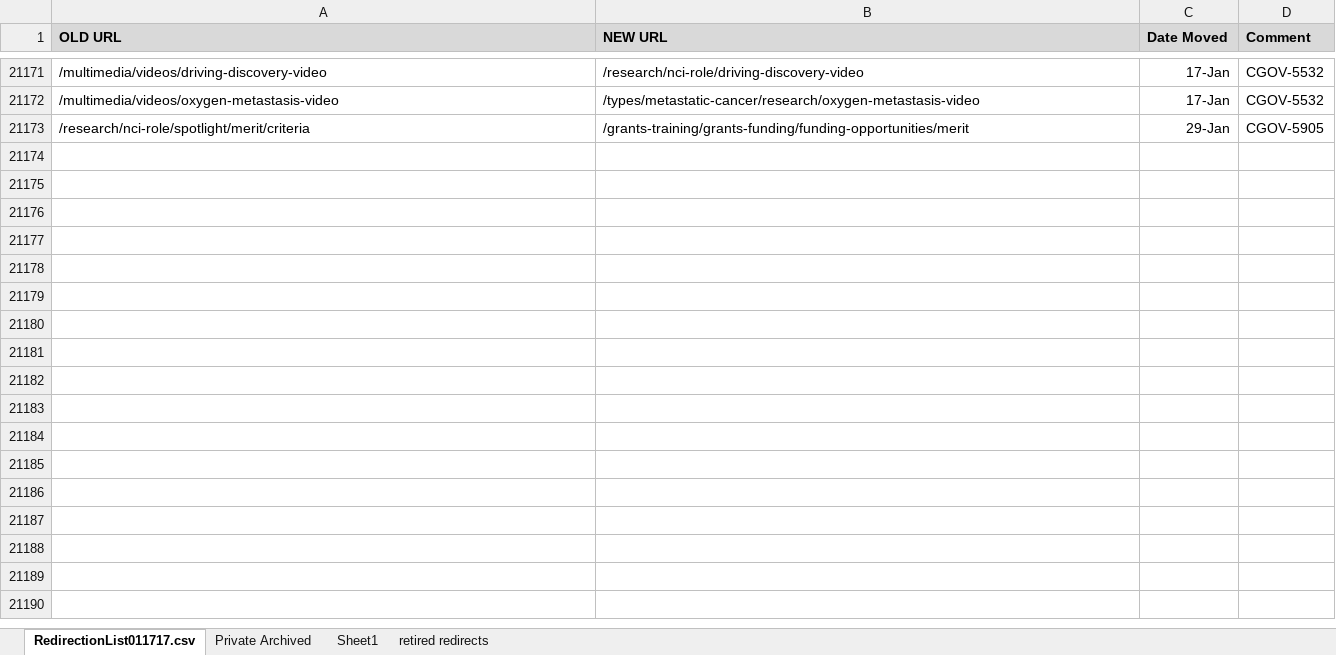
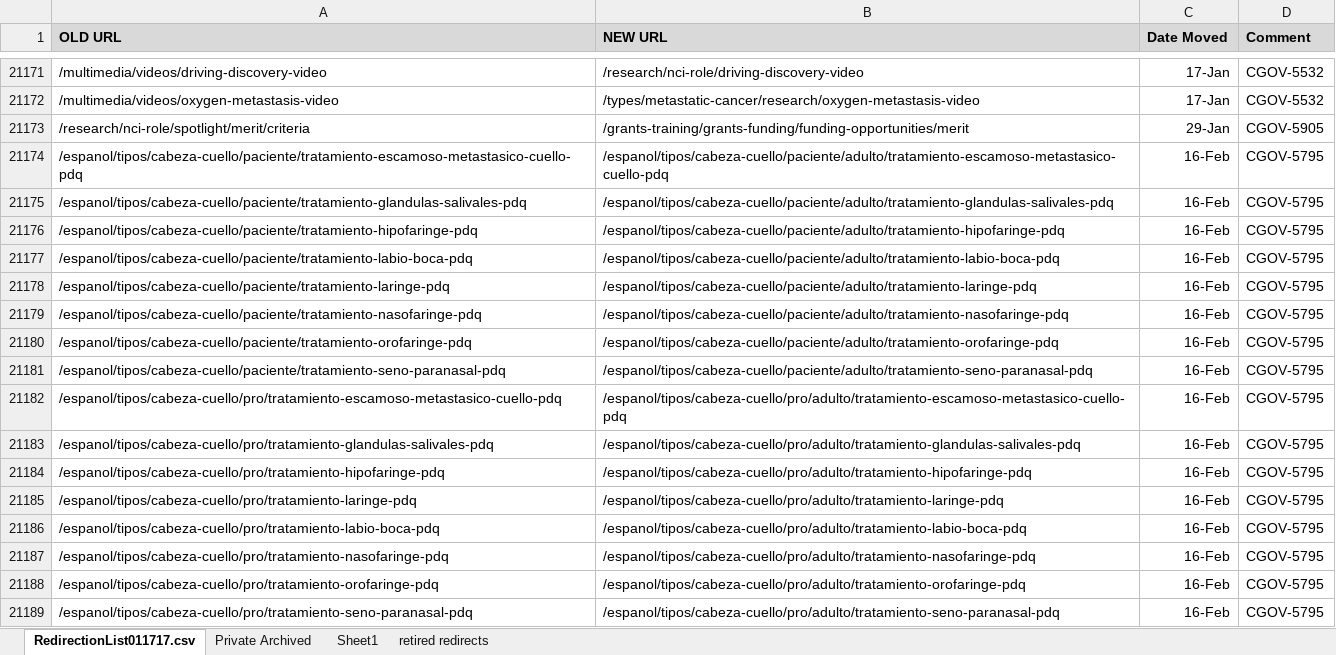
Before and after one commit to NCIOCPL/wcms-content, an Excel workbook: redirection-list/RedirectionList.xlsx, sheet RedirectionList011717.csv, drawn as a sheet; only a part is shown, gaps mark what is left out; values as stored, in another font and other column widths than the file's, no borders; conditional formats not drawn; the diff names each change by its address in the sheet, - before the commit and + after, or states it on an @@ line.

Commit message:
Spanish Head & Neck Cancer PDQ Treatment Summaries (CGOV-5795)

```diff
--- a/redirection-list/RedirectionList.xlsx (sheet RedirectionList011717.csv)
+++ b/redirection-list/RedirectionList.xlsx (sheet RedirectionList011717.csv)
+row 21174: /espanol/tipos/cabeza-cuello/paciente/tratamiento-escamoso-metastasico-cuello-pdq | /espanol/tipos/cabeza-cuello/paciente/adulto/tratamiento-escamoso-metastasico-cuello-pdq | 16-Feb | CGOV-5795
+row 21175: /espanol/tipos/cabeza-cuello/paciente/tratamiento-glandulas-salivales-pdq | /espanol/tipos/cabeza-cuello/paciente/adulto/tratamiento-glandulas-salivales-pdq | 16-Feb | CGOV-5795
+row 21176: /espanol/tipos/cabeza-cuello/paciente/tratamiento-hipofaringe-pdq | /espanol/tipos/cabeza-cuello/paciente/adulto/tratamiento-hipofaringe-pdq | 16-Feb | CGOV-5795
+row 21177: /espanol/tipos/cabeza-cuello/paciente/tratamiento-labio-boca-pdq | /espanol/tipos/cabeza-cuello/paciente/adulto/tratamiento-labio-boca-pdq | 16-Feb | CGOV-5795
+row 21178: /espanol/tipos/cabeza-cuello/paciente/tratamiento-laringe-pdq | /espanol/tipos/cabeza-cuello/paciente/adulto/tratamiento-laringe-pdq | 16-Feb | CGOV-5795
+row 21179: /espanol/tipos/cabeza-cuello/paciente/tratamiento-nasofaringe-pdq | /espanol/tipos/cabeza-cuello/paciente/adulto/tratamiento-nasofaringe-pdq | 16-Feb | CGOV-5795
+row 21180: /espanol/tipos/cabeza-cuello/paciente/tratamiento-orofaringe-pdq | /espanol/tipos/cabeza-cuello/paciente/adulto/tratamiento-orofaringe-pdq | 16-Feb | CGOV-5795
+row 21181: /espanol/tipos/cabeza-cuello/paciente/tratamiento-seno-paranasal-pdq | /espanol/tipos/cabeza-cuello/paciente/adulto/tratamiento-seno-paranasal-pdq | 16-Feb | CGOV-5795
+row 21182: /espanol/tipos/cabeza-cuello/pro/tratamiento-escamoso-metastasico-cuello-pdq | /espanol/tipos/cabeza-cuello/pro/adulto/tratamiento-escamoso-metastasico-cuello-pdq | 16-Feb | CGOV-5795
+row 21183: /espanol/tipos/cabeza-cuello/pro/tratamiento-glandulas-salivales-pdq | /espanol/tipos/cabeza-cuello/pro/adulto/tratamiento-glandulas-salivales-pdq | 16-Feb | CGOV-5795
+row 21184: /espanol/tipos/cabeza-cuello/pro/tratamiento-hipofaringe-pdq | /espanol/tipos/cabeza-cuello/pro/adulto/tratamiento-hipofaringe-pdq | 16-Feb | CGOV-5795
+row 21185: /espanol/tipos/cabeza-cuello/pro/tratamiento-laringe-pdq | /espanol/tipos/cabeza-cuello/pro/adulto/tratamiento-laringe-pdq | 16-Feb | CGOV-5795
+row 21186: /espanol/tipos/cabeza-cuello/pro/tratamiento-labio-boca-pdq | /espanol/tipos/cabeza-cuello/pro/adulto/tratamiento-labio-boca-pdq | 16-Feb | CGOV-5795
+row 21187: /espanol/tipos/cabeza-cuello/pro/tratamiento-nasofaringe-pdq | /espanol/tipos/cabeza-cuello/pro/adulto/tratamiento-nasofaringe-pdq | 16-Feb | CGOV-5795
+row 21188: /espanol/tipos/cabeza-cuello/pro/tratamiento-orofaringe-pdq | /espanol/tipos/cabeza-cuello/pro/adulto/tratamiento-orofaringe-pdq | 16-Feb | CGOV-5795
+row 21189: /espanol/tipos/cabeza-cuello/pro/tratamiento-seno-paranasal-pdq | /espanol/tipos/cabeza-cuello/pro/adulto/tratamiento-seno-paranasal-pdq | 16-Feb | CGOV-5795
```
Also changed, not shown: 1 other file.
